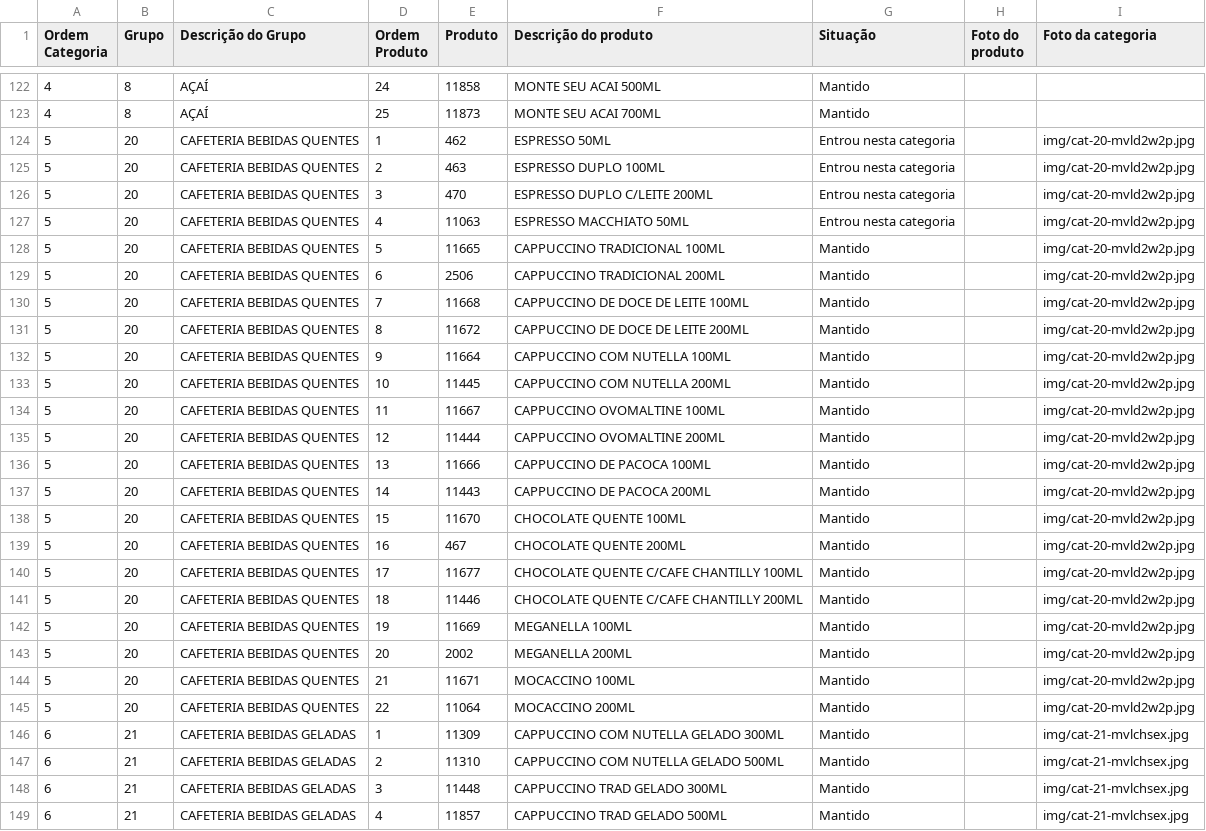
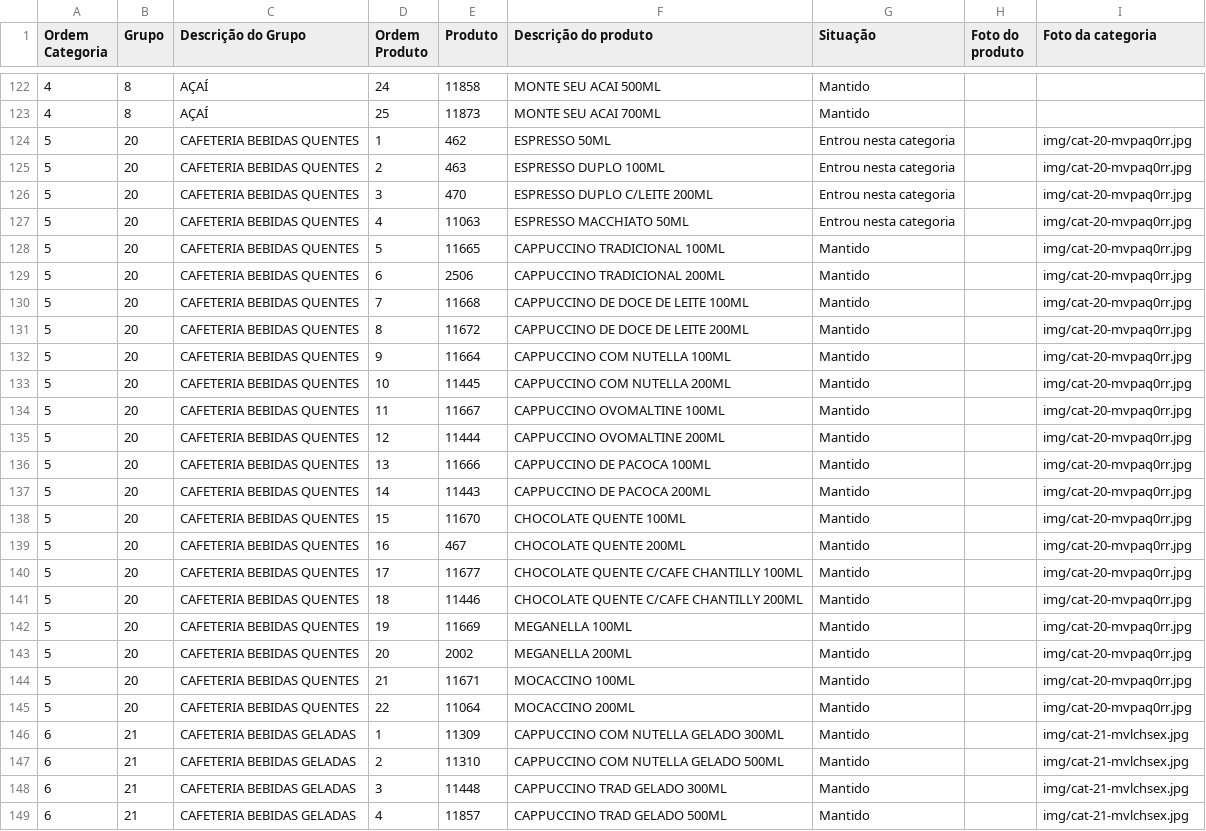
Before and after one commit to Ucasplayer/organizador-pdv-megamatte, a CSV file: data/pdv-final.csv, drawn as a sheet; only a part is shown, gaps mark what is left out.

Commit message:
Trocou a foto da categoria CAFETERIA BEBIDAS QUENTES

```diff
--- a/data/pdv-final.csv
+++ b/data/pdv-final.csv
@@ -123,24 +123,24 @@
 "4";"8";"AÇAÍ";"25";"11873";"MONTE SEU ACAI 700ML";"Mantido";"";""
-"5";"20";"CAFETERIA BEBIDAS QUENTES";"1";"462";"ESPRESSO 50ML";"Entrou nesta categoria";"";"img/cat-20-mvld2w2p.jpg"
-"5";"20";"CAFETERIA BEBIDAS QUENTES";"2";"463";"ESPRESSO DUPLO 100ML";"Entrou nesta categoria";"";"img/cat-20-mvld2w2p.jpg"
-"5";"20";"CAFETERIA BEBIDAS QUENTES";"3";"470";"ESPRESSO DUPLO C/LEITE 200ML";"Entrou nesta categoria";"";"img/cat-20-mvld2w2p.jpg"
-"5";"20";"CAFETERIA BEBIDAS QUENTES";"4";"11063";"ESPRESSO MACCHIATO 50ML";"Entrou nesta categoria";"";"img/cat-20-mvld2w2p.jpg"
-"5";"20";"CAFETERIA BEBIDAS QUENTES";"5";"11665";"CAPPUCCINO TRADICIONAL 100ML";"Mantido";"";"img/cat-20-mvld2w2p.jpg"
-"5";"20";"CAFETERIA BEBIDAS QUENTES";"6";"2506";"CAPPUCCINO TRADICIONAL 200ML";"Mantido";"";"img/cat-20-mvld2w2p.jpg"
-"5";"20";"CAFETERIA BEBIDAS QUENTES";"7";"11668";"CAPPUCCINO DE DOCE DE LEITE 100ML";"Mantido";"";"img/cat-20-mvld2w2p.jpg"
-"5";"20";"CAFETERIA BEBIDAS QUENTES";"8";"11672";"CAPPUCCINO DE DOCE DE LEITE 200ML";"Mantido";"";"img/cat-20-mvld2w2p.jpg"
-"5";"20";"CAFETERIA BEBIDAS QUENTES";"9";"11664";"CAPPUCCINO COM NUTELLA 100ML";"Mantido";"";"img/cat-20-mvld2w2p.jpg"
-"5";"20";"CAFETERIA BEBIDAS QUENTES";"10";"11445";"CAPPUCCINO COM NUTELLA 200ML";"Mantido";"";"img/cat-20-mvld2w2p.jpg"
-"5";"20";"CAFETERIA BEBIDAS QUENTES";"11";"11667";"CAPPUCCINO OVOMALTINE 100ML";"Mantido";"";"img/cat-20-mvld2w2p.jpg"
-"5";"20";"CAFETERIA BEBIDAS QUENTES";"12";"11444";"CAPPUCCINO OVOMALTINE 200ML";"Mantido";"";"img/cat-20-mvld2w2p.jpg"
-"5";"20";"CAFETERIA BEBIDAS QUENTES";"13";"11666";"CAPPUCCINO DE PACOCA 100ML";"Mantido";"";"img/cat-20-mvld2w2p.jpg"
-"5";"20";"CAFETERIA BEBIDAS QUENTES";"14";"11443";"CAPPUCCINO DE PACOCA 200ML";"Mantido";"";"img/cat-20-mvld2w2p.jpg"
-"5";"20";"CAFETERIA BEBIDAS QUENTES";"15";"11670";"CHOCOLATE QUENTE 100ML";"Mantido";"";"img/cat-20-mvld2w2p.jpg"
-"5";"20";"CAFETERIA BEBIDAS QUENTES";"16";"467";"CHOCOLATE QUENTE 200ML";"Mantido";"";"img/cat-20-mvld2w2p.jpg"
-"5";"20";"CAFETERIA BEBIDAS QUENTES";"17";"11677";"CHOCOLATE QUENTE C/CAFE CHANTILLY 100ML";"Mantido";"";"img/cat-20-mvld2w2p.jpg"
-"5";"20";"CAFETERIA BEBIDAS QUENTES";"18";"11446";"CHOCOLATE QUENTE C/CAFE CHANTILLY 200ML";"Mantido";"";"img/cat-20-mvld2w2p.jpg"
-"5";"20";"CAFETERIA BEBIDAS QUENTES";"19";"11669";"MEGANELLA 100ML";"Mantido";"";"img/cat-20-mvld2w2p.jpg"
-"5";"20";"CAFETERIA BEBIDAS QUENTES";"20";"2002";"MEGANELLA 200ML";"Mantido";"";"img/cat-20-mvld2w2p.jpg"
-"5";"20";"CAFETERIA BEBIDAS QUENTES";"21";"11671";"MOCACCINO 100ML";"Mantido";"";"img/cat-20-mvld2w2p.jpg"
-"5";"20";"CAFETERIA BEBIDAS QUENTES";"22";"11064";"MOCACCINO 200ML";"Mantido";"";"img/cat-20-mvld2w2p.jpg"
+"5";"20";"CAFETERIA BEBIDAS QUENTES";"1";"462";"ESPRESSO 50ML";"Entrou nesta categoria";"";"img/cat-20-mvpaq0rr.jpg"
+"5";"20";"CAFETERIA BEBIDAS QUENTES";"2";"463";"ESPRESSO DUPLO 100ML";"Entrou nesta categoria";"";"img/cat-20-mvpaq0rr.jpg"
+"5";"20";"CAFETERIA BEBIDAS QUENTES";"3";"470";"ESPRESSO DUPLO C/LEITE 200ML";"Entrou nesta categoria";"";"img/cat-20-mvpaq0rr.jpg"
+"5";"20";"CAFETERIA BEBIDAS QUENTES";"4";"11063";"ESPRESSO MACCHIATO 50ML";"Entrou nesta categoria";"";"img/cat-20-mvpaq0rr.jpg"
+"5";"20";"CAFETERIA BEBIDAS QUENTES";"5";"11665";"CAPPUCCINO TRADICIONAL 100ML";"Mantido";"";"img/cat-20-mvpaq0rr.jpg"
+"5";"20";"CAFETERIA BEBIDAS QUENTES";"6";"2506";"CAPPUCCINO TRADICIONAL 200ML";"Mantido";"";"img/cat-20-mvpaq0rr.jpg"
+"5";"20";"CAFETERIA BEBIDAS QUENTES";"7";"11668";"CAPPUCCINO DE DOCE DE LEITE 100ML";"Mantido";"";"img/cat-20-mvpaq0rr.jpg"
+"5";"20";"CAFETERIA BEBIDAS QUENTES";"8";"11672";"CAPPUCCINO DE DOCE DE LEITE 200ML";"Mantido";"";"img/cat-20-mvpaq0rr.jpg"
+"5";"20";"CAFETERIA BEBIDAS QUENTES";"9";"11664";"CAPPUCCINO COM NUTELLA 100ML";"Mantido";"";"img/cat-20-mvpaq0rr.jpg"
+"5";"20";"CAFETERIA BEBIDAS QUENTES";"10";"11445";"CAPPUCCINO COM NUTELLA 200ML";"Mantido";"";"img/cat-20-mvpaq0rr.jpg"
+"5";"20";"CAFETERIA BEBIDAS QUENTES";"11";"11667";"CAPPUCCINO OVOMALTINE 100ML";"Mantido";"";"img/cat-20-mvpaq0rr.jpg"
+"5";"20";"CAFETERIA BEBIDAS QUENTES";"12";"11444";"CAPPUCCINO OVOMALTINE 200ML";"Mantido";"";"img/cat-20-mvpaq0rr.jpg"
+"5";"20";"CAFETERIA BEBIDAS QUENTES";"13";"11666";"CAPPUCCINO DE PACOCA 100ML";"Mantido";"";"img/cat-20-mvpaq0rr.jpg"
+"5";"20";"CAFETERIA BEBIDAS QUENTES";"14";"11443";"CAPPUCCINO DE PACOCA 200ML";"Mantido";"";"img/cat-20-mvpaq0rr.jpg"
+"5";"20";"CAFETERIA BEBIDAS QUENTES";"15";"11670";"CHOCOLATE QUENTE 100ML";"Mantido";"";"img/cat-20-mvpaq0rr.jpg"
+"5";"20";"CAFETERIA BEBIDAS QUENTES";"16";"467";"CHOCOLATE QUENTE 200ML";"Mantido";"";"img/cat-20-mvpaq0rr.jpg"
+"5";"20";"CAFETERIA BEBIDAS QUENTES";"17";"11677";"CHOCOLATE QUENTE C/CAFE CHANTILLY 100ML";"Mantido";"";"img/cat-20-mvpaq0rr.jpg"
+"5";"20";"CAFETERIA BEBIDAS QUENTES";"18";"11446";"CHOCOLATE QUENTE C/CAFE CHANTILLY 200ML";"Mantido";"";"img/cat-20-mvpaq0rr.jpg"
+"5";"20";"CAFETERIA BEBIDAS QUENTES";"19";"11669";"MEGANELLA 100ML";"Mantido";"";"img/cat-20-mvpaq0rr.jpg"
+"5";"20";"CAFETERIA BEBIDAS QUENTES";"20";"2002";"MEGANELLA 200ML";"Mantido";"";"img/cat-20-mvpaq0rr.jpg"
+"5";"20";"CAFETERIA BEBIDAS QUENTES";"21";"11671";"MOCACCINO 100ML";"Mantido";"";"img/cat-20-mvpaq0rr.jpg"
+"5";"20";"CAFETERIA BEBIDAS QUENTES";"22";"11064";"MOCACCINO 200ML";"Mantido";"";"img/cat-20-mvpaq0rr.jpg"
 "6";"21";"CAFETERIA BEBIDAS GELADAS";"1";"11309";"CAPPUCCINO COM NUTELLA GELADO 300ML";"Mantido";"";"img/cat-21-mvlchsex.jpg"
```
Also changed, not shown: 2 other files.
